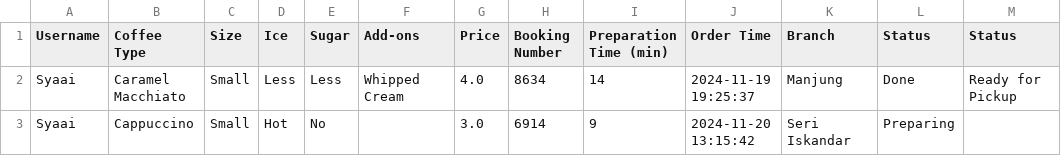
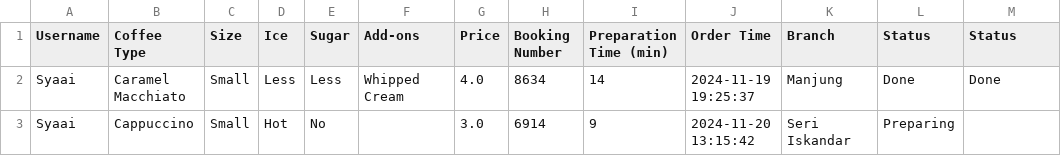
Before and after one commit to Syarifah133/DataVisualization, a CSV file: Cafe/orders.csv, drawn as a sheet.

```diff
--- a/Cafe/orders.csv
+++ b/Cafe/orders.csv
@@ -1,3 +1,3 @@
 Username,Coffee Type,Size,Ice,Sugar,Add-ons,Price,Booking Number,Preparation Time (min),Order Time,Branch, Status,Status
-Syaai,Caramel Macchiato,Small,Less,Less,Whipped Cream,4.0,8634,14,2024-11-19 19:25:37,Manjung,Done,Ready for Pickup
+Syaai,Caramel Macchiato,Small,Less,Less,Whipped Cream,4.0,8634,14,2024-11-19 19:25:37,Manjung,Done,Done
 Syaai,Cappuccino,Small,Hot,No,,3.0,6914,9,2024-11-20 13:15:42,Seri Iskandar,Preparing,
```
Also changed, not shown: 2 other files.
